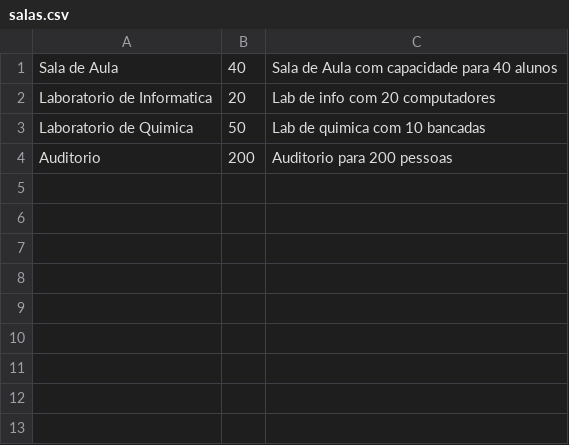
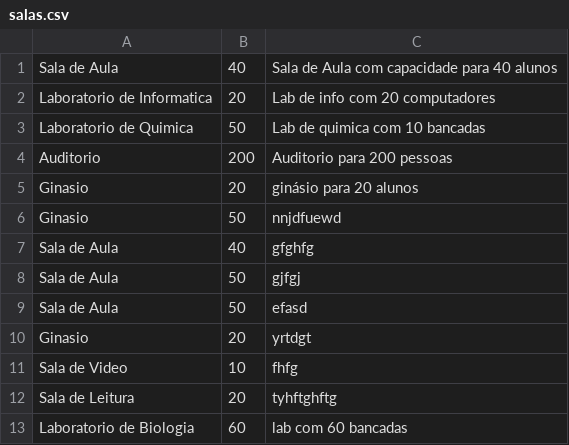
Before and after one commit to Gabriellluna/Controle_de_Salas, a CSV file: salas.csv, drawn as a sheet; the diff names each change by its address in the sheet, - before the commit and + after, or states it on an @@ line.

```diff
--- a/salas.csv
+++ b/salas.csv
+row 5: Ginasio | 20 | ginásio para 20 alunos
+row 6: Ginasio | 50 | nnjdfuewd
+row 7: Sala de Aula | 40 | gfghfg
+row 8: Sala de Aula | 50 | gjfgj
+row 9: Sala de Aula | 50 | efasd
+row 10: Ginasio | 20 | yrtdgt
+row 11: Sala de Video | 10 | fhfg
+row 12: Sala de Leitura | 20 | tyhftghftg
+row 13: Laboratorio de Biologia | 60 | lab com 60 bancadas
```
Also changed, not shown: reservas.csv, usuarios.csv, 7 other files.
